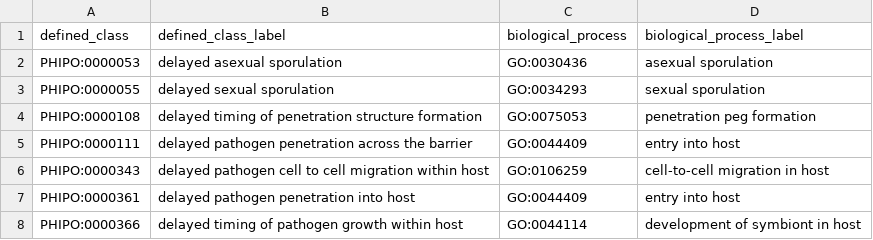
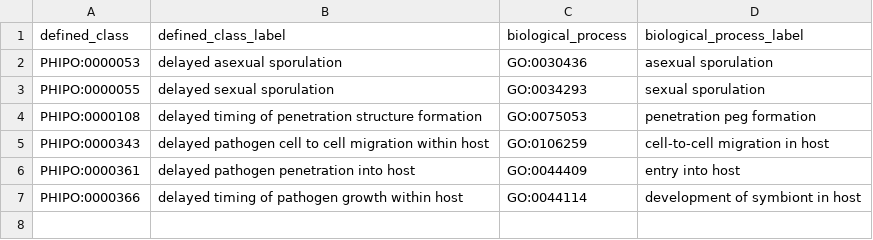
Before and after one commit to PHI-base/phipo, a TSV file: src/patterns/data/default/abnormallyDelayedBiologicalProcess.tsv, drawn as a sheet; the diff names each change by its address in the sheet, - before the commit and + after, or states it on an @@ line.

```diff
--- a/src/patterns/data/default/abnormallyDelayedBiologicalProcess.tsv
+++ b/src/patterns/data/default/abnormallyDelayedBiologicalProcess.tsv
-row 5: PHIPO:0000111 | delayed pathogen penetration across the barrier | GO:0044409 | entry into host
```
Also changed, not shown: src/patterns/data/default/abnormalAbsenceOfBiologicalProcess.tsv, src/patterns/data/default/abnormallyIncreasedQualityOfBiologicalProcess.tsv.
